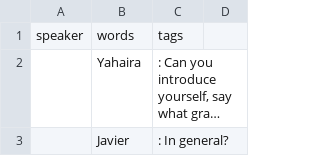
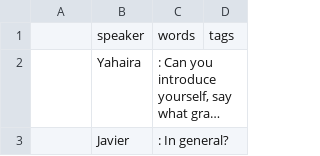
Before and after one commit to DebateMartinez/Shades, a CSV file: _data/transcripts/javier.csv, drawn as a sheet; only a part is shown; long unchanged cells end in …; removed rows and columns are numbered as before the commit, all else as after; the diff names each change by its address in the sheet, - before the commit and + after, or states it on an @@ line.

Commit message:
Update javier.csv

```diff
--- a/_data/transcripts/javier.csv
+++ b/_data/transcripts/javier.csv
-row 1: speaker | words | tags
+row 1:  | speaker | words | tags
```
